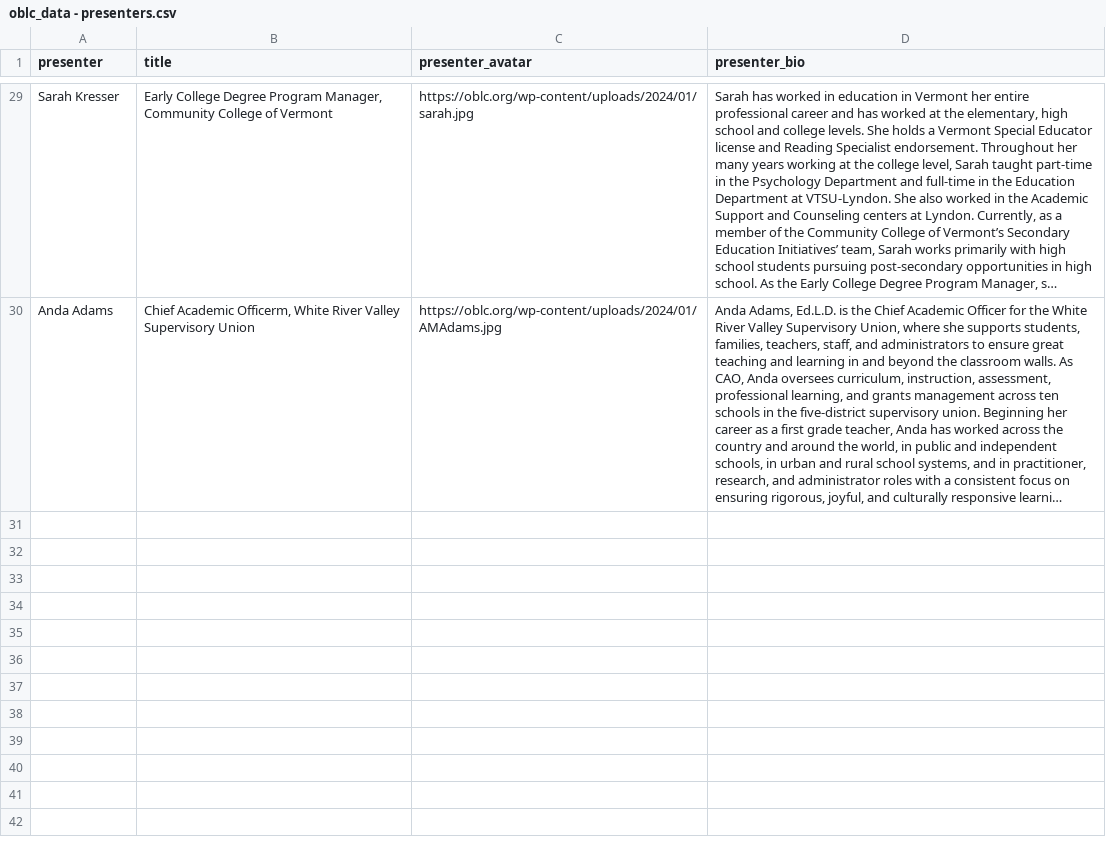
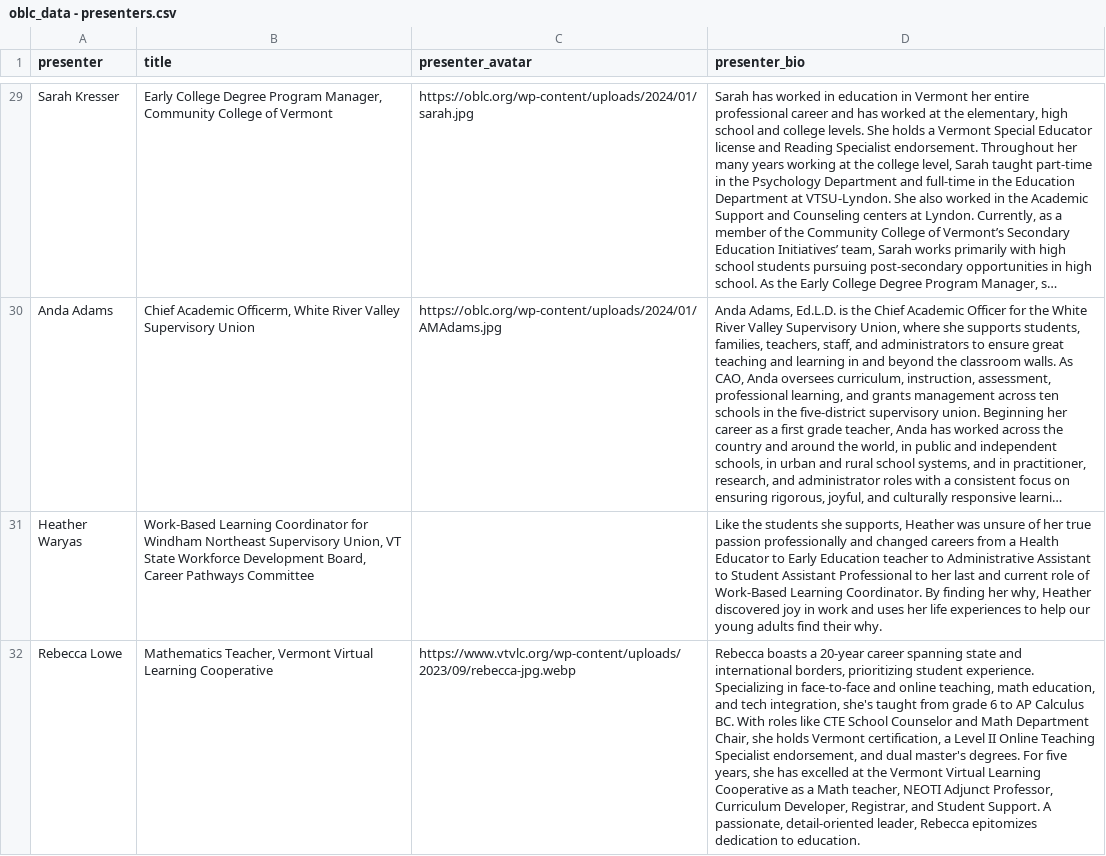
Before and after one commit to kchristensenvtvlc/oblc_sched, a CSV file: api/static/oblc_data - presenters.csv, drawn as a sheet; only a part is shown, gaps mark what is left out; long unchanged cells end in …; the diff names each change by its address in the sheet, - before the commit and + after, or states it on an @@ line.

```diff
--- a/api/static/oblc_data - presenters.csv
+++ b/api/static/oblc_data - presenters.csv
+row 31: Heather Waryas | Work-Based Learning Coordinator for Windham Northeast Supervisory Union, VT State Workforce Development Board, Career Pathways Committee |  | Like the students she supports, Heather was unsure of her true passion professionally and changed careers from a Health Educator to Early Education teacher to Administrative Assistant to Student Assistant Professional to her last and current role of Work-Based Learning Coordinator. By finding her why, Heather discovered joy in work and uses her life experiences to help our young adults find their why.
+row 32: Rebecca Lowe | Mathematics Teacher, Vermont Virtual Learning Cooperative | https://www.vtvlc.org/wp-content/uploads/2023/09/rebecca-jpg.webp | Rebecca boasts a 20-year career spanning state and international borders, prioritizing student experience. Specializing in face-to-face and online teaching, math education, and tech integration, she's taught from grade 6 to AP Calculus BC. With roles like CTE School Counselor and Math Department Chair, she holds Vermont certification, a Level II Online Teaching Specialist endorsement, and dual master's degrees. For five years, she has excelled at the Vermont Virtual Learning Cooperative as a Math teacher, NEOTI Adjunct Professor, Curriculum Developer, Registrar, and Student Support. A passionate, detail-oriented leader, Rebecca epitomizes dedication to education.
```
Also changed, not shown: api/static/oblc_data - sessions.csv.
